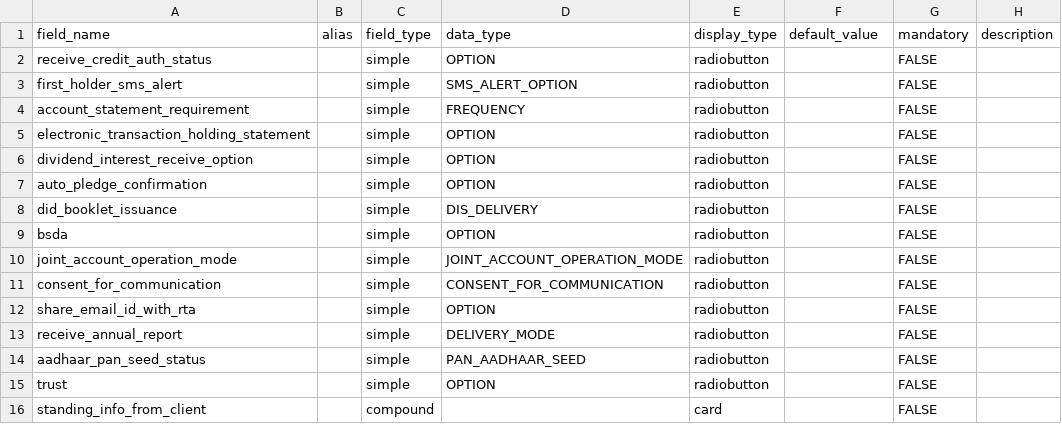
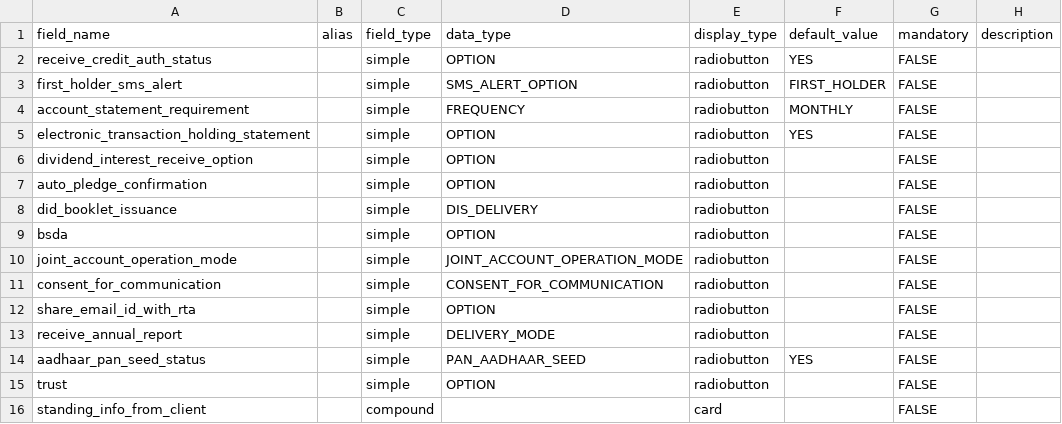
Before and after one commit to lyikadmin/lyik_w2w_plugins, a CSV file: deployment/fields/w2w_fields/dp_information/058_standing_info_from_client.fields.csv, drawn as a sheet; only a part is shown; the diff names each change by its address in the sheet, - before the commit and + after, or states it on an @@ line.

```diff
--- a/deployment/fields/w2w_fields/dp_information/058_standing_info_from_client.fields.csv
+++ b/deployment/fields/w2w_fields/dp_information/058_standing_info_from_client.fields.csv
-F2 (default_value): (empty)
+F2 (default_value): YES
-F3 (default_value): (empty)
+F3 (default_value): FIRST_HOLDER
-F4 (default_value): (empty)
+F4 (default_value): MONTHLY
-F5 (default_value): (empty)
+F5 (default_value): YES
-F14 (default_value): (empty)
+F14 (default_value): YES
```
Also changed, not shown: deployment/fields/LOV/w2w.options.csv, deployment/fields/w2w_fields/kyc_holders/kyc_holder/declarations/033_income_info.fields.csv, 2 other files.
